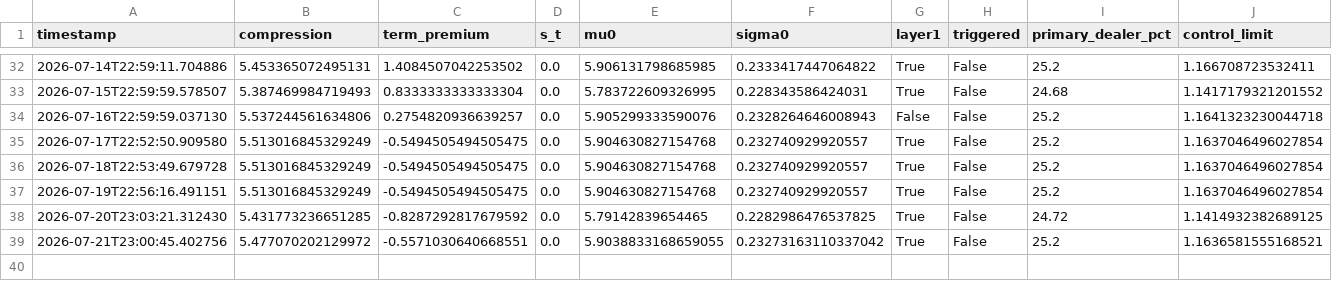
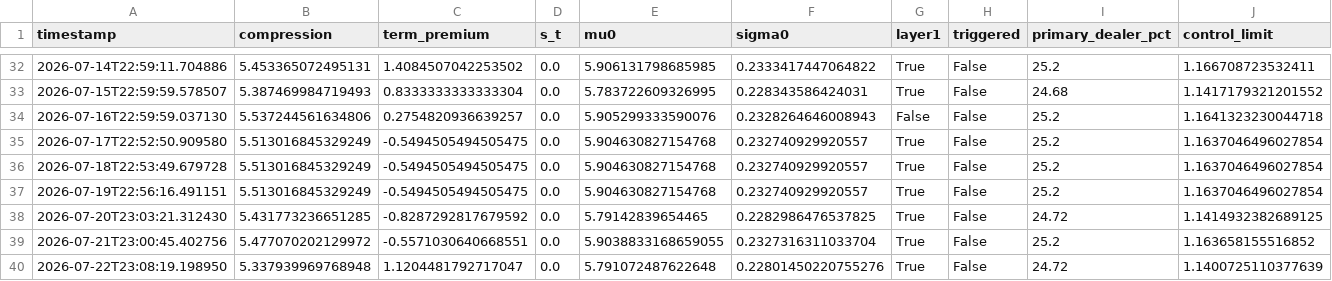
Before and after one commit to 3042183602-prog/us-regime-monitor, a CSV file: state_history.csv, drawn as a sheet; only a part is shown, gaps mark what is left out.

```diff
--- a/state_history.csv
+++ b/state_history.csv
@@ -38,2 +38,3 @@ timestamp,compression,term_premium,s_t,mu0,sigma0,layer1,triggered,primary_deale
 2026-07-20T23:03:21.312430,5.431773236651285,-0.8287292817679592,0.0,5.79142839654465,0.2282986476537825,True,False,24.72,1.1414932382689125
-2026-07-21T23:00:45.402756,5.477070202129972,-0.5571030640668551,0.0,5.9038833168659055,0.23273163110337042,True,False,25.2,1.1636581555168521
+2026-07-21T23:00:45.402756,5.477070202129972,-0.5571030640668551,0.0,5.9038833168659055,0.2327316311033704,True,False,25.2,1.163658155516852
+2026-07-22T23:08:19.198950,5.337939969768948,1.1204481792717047,0.0,5.791072487622648,0.22801450220755276,True,False,24.72,1.1400725110377639
```
Also changed, not shown: 1 other file.
